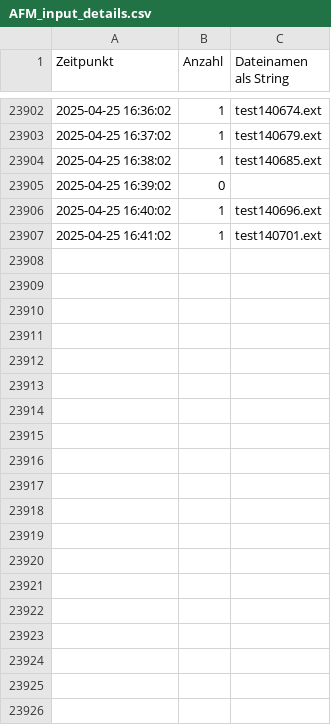
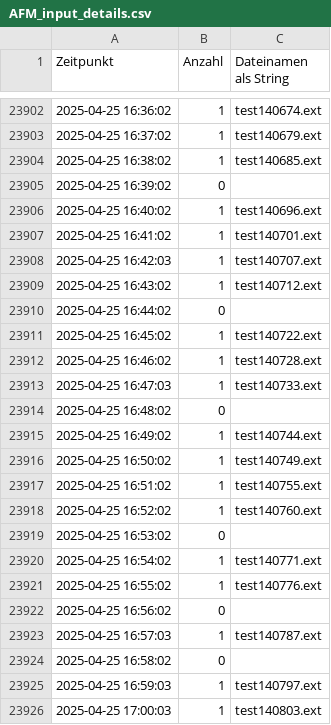
Before and after one commit to Sierra-Bravo-ger/AFM-react, a CSV file: public/AFMlog/AFM_input_details.csv, drawn as a sheet; only a part is shown, gaps mark what is left out; the diff covers the shown part only.

```diff
--- a/public/AFMlog/AFM_input_details.csv
+++ b/public/AFMlog/AFM_input_details.csv
@@ -23907 +23907,20 @@
 2025-04-25 16:41:02;1;test140701.ext
+2025-04-25 16:42:03;1;test140707.ext
+2025-04-25 16:43:02;1;test140712.ext
+2025-04-25 16:44:02;0;
+2025-04-25 16:45:02;1;test140722.ext
+2025-04-25 16:46:02;1;test140728.ext
+2025-04-25 16:47:03;1;test140733.ext
+2025-04-25 16:48:02;0;
+2025-04-25 16:49:02;1;test140744.ext
+2025-04-25 16:50:02;1;test140749.ext
+2025-04-25 16:51:02;1;test140755.ext
+2025-04-25 16:52:02;1;test140760.ext
+2025-04-25 16:53:02;0;
+2025-04-25 16:54:02;1;test140771.ext
+2025-04-25 16:55:02;1;test140776.ext
+2025-04-25 16:56:02;0;
+2025-04-25 16:57:03;1;test140787.ext
+2025-04-25 16:58:02;0;
+2025-04-25 16:59:03;1;test140797.ext
+2025-04-25 17:00:03;1;test140803.ext
```
Also changed, not shown: 31 added rows elsewhere in this file, public/AFMlog/AFM_pattern_matches.csv, public/AFMlog/AFM_status_log.csv, 17 other files.
